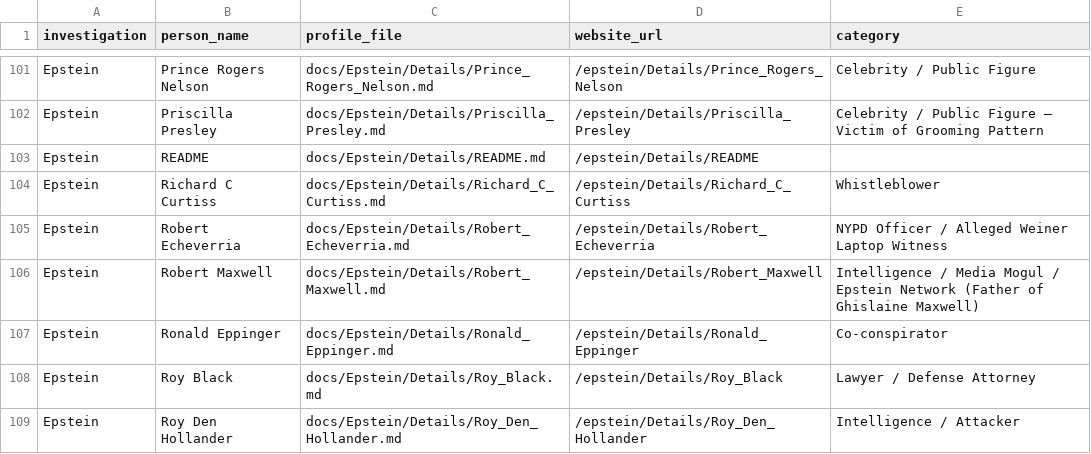
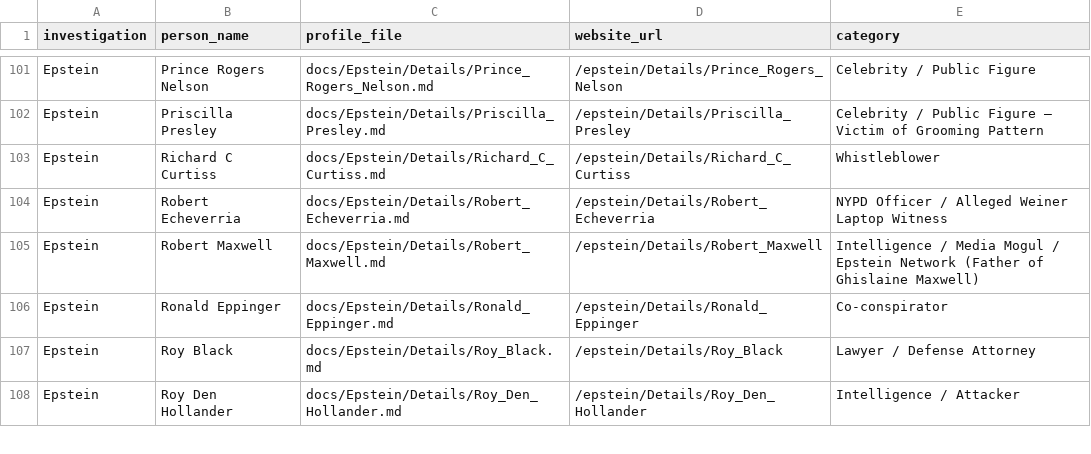
Before and after one commit to BryanStarbuck/Intel_Murder_Docus, a CSV file: prompts/images/missing_images.csv, drawn as a sheet; only a part is shown, gaps mark what is left out.

```diff
--- a/prompts/images/missing_images.csv
+++ b/prompts/images/missing_images.csv
@@ -102,3 +102,2 @@ Epstein,Prince Rogers Nelson,docs/Epstein/Details/Prince_Rogers_Nelson.md,/epste
 Epstein,Priscilla Presley,docs/Epstein/Details/Priscilla_Presley.md,/epstein/Details/Priscilla_Presley,Celebrity / Public Figure — Victim of Grooming Pattern
-Epstein,README,docs/Epstein/Details/README.md,/epstein/Details/README,
 Epstein,Richard C Curtiss,docs/Epstein/Details/Richard_C_Curtiss.md,/epstein/Details/Richard_C_Curtiss,Whistleblower
```
Also changed, not shown: 51 other files.
